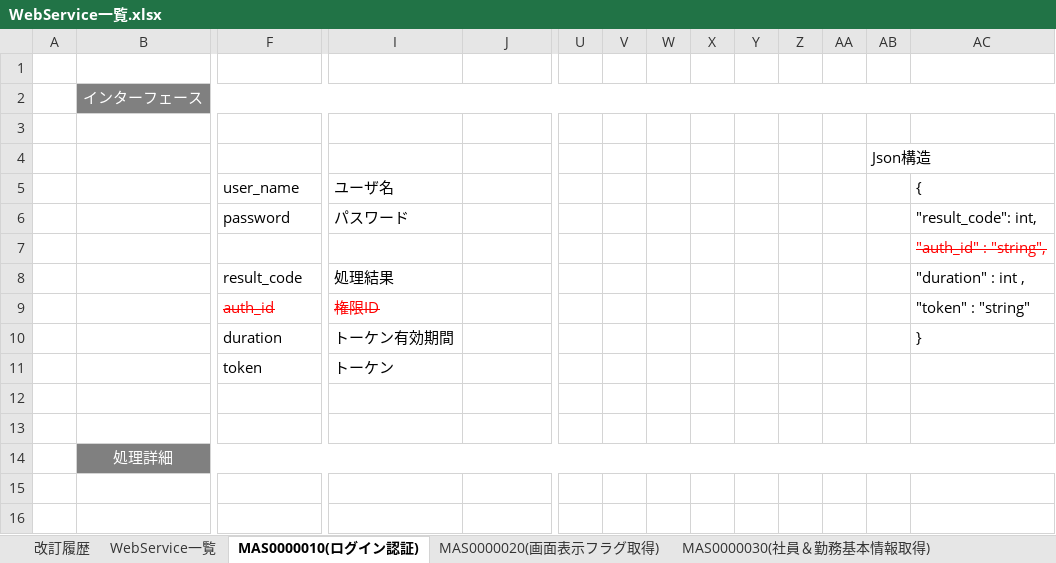
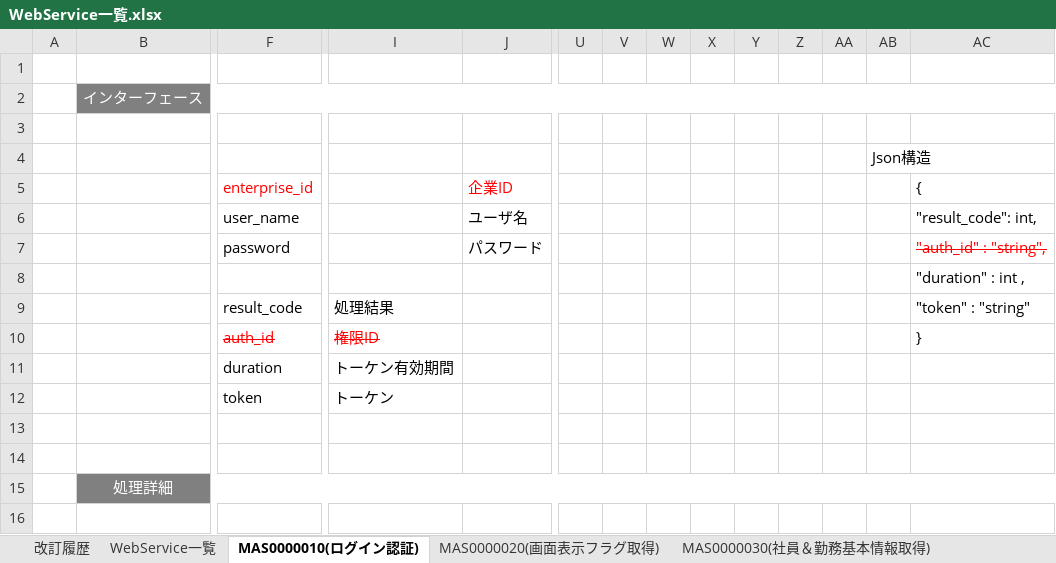
Before and after one commit to majiusi/ph1, an Excel workbook: 社内システムPH１管理/02_基本設計/WebService一覧.xlsx, sheet MAS0000010(ログイン認証), drawn as a sheet; only a part is shown, gaps mark what is left out; the shorter side is filled out with more unchanged rows; values as stored, in another font and other column widths than the file's, no borders; removed rows and columns are numbered as before the commit, all else as after; rows hold the shown columns only; the diff names each change by its address in the sheet, - before the commit and + after, or states it on an @@ line.

```diff
--- a/社内システムPH１管理/02_基本設計/WebService一覧.xlsx (sheet MAS0000010(ログイン認証))
+++ b/社内システムPH１管理/02_基本設計/WebService一覧.xlsx (sheet MAS0000010(ログイン認証))
-row 5:  |  | user_name | ユーザ名 |  |  |  |  |  |  |  |  |  | {
-row 6:  |  | password | パスワード |  |  |  |  |  |  |  |  |  | "result_code": int,
+row 5:  |  | enterprise_id |  | 企業ID |  |  |  |  |  |  |  |  | {
+row 6:  |  | user_name |  | ユーザ名 |  |  |  |  |  |  |  |  | "result_code": int,
+row 7:  |  | password |  | パスワード |  |  |  |  |  |  |  |  | "auth_id" : "string",
-AC8: "auth_id" : "string",
+AC8: "duration" : int ,
@@ AC8 strikethrough: on → off, text colour: #FF0000 → black @@
-AC9: "duration" : int ,
+AC9: "token" : "string"
-AC10: "token" : "string"
+AC10: }
-AC11: }
+AC11: (empty)
```
Also changed, not shown: sheet MAS0000040(月間勤務情報取得), sheet MAS0000030(社員＆勤務基本情報取得), sheet WebService一覧, sheet MAS0000020(画面表示フラグ取得), sheet MAS0000090(パスワード更新), sheet MAS0000060(パンチ終了情報submit), 2 more sheets, 11 other files.
